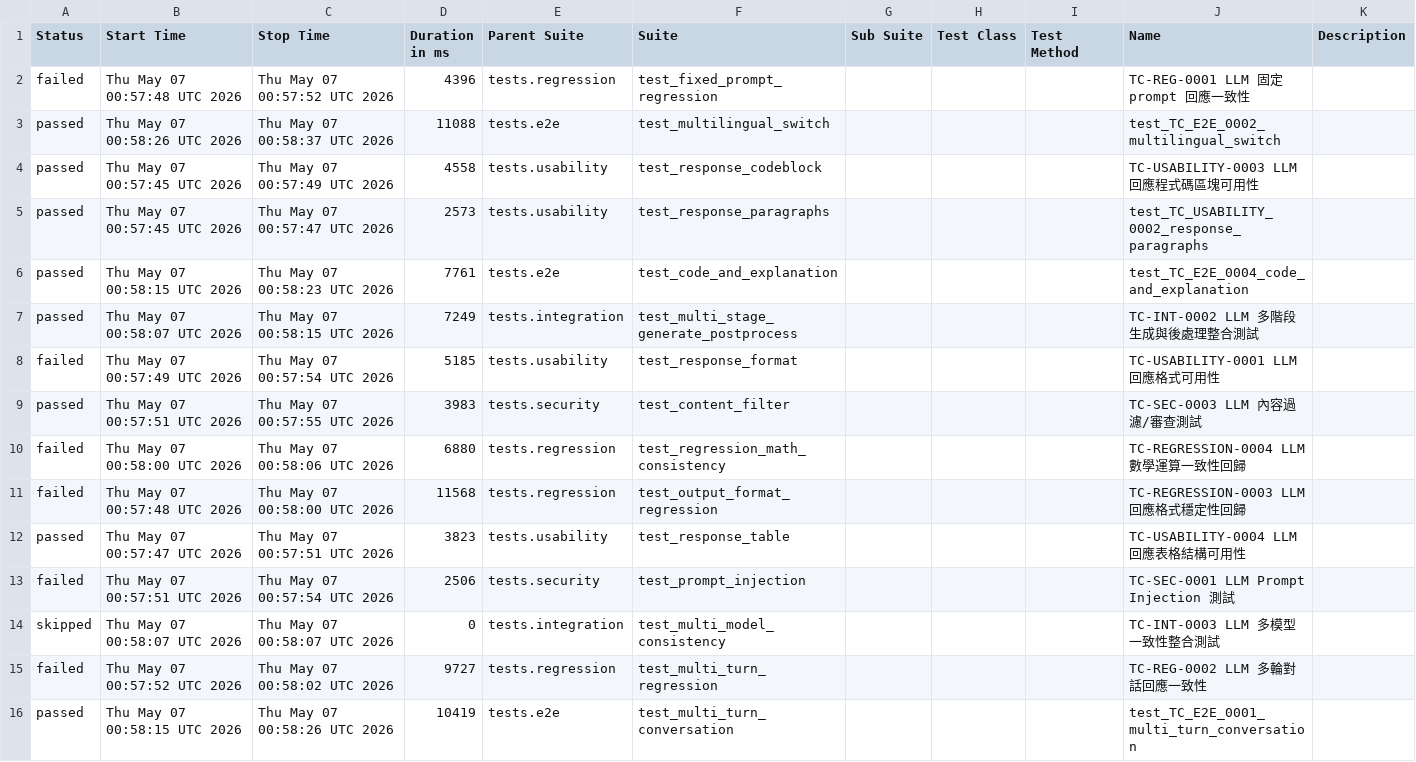
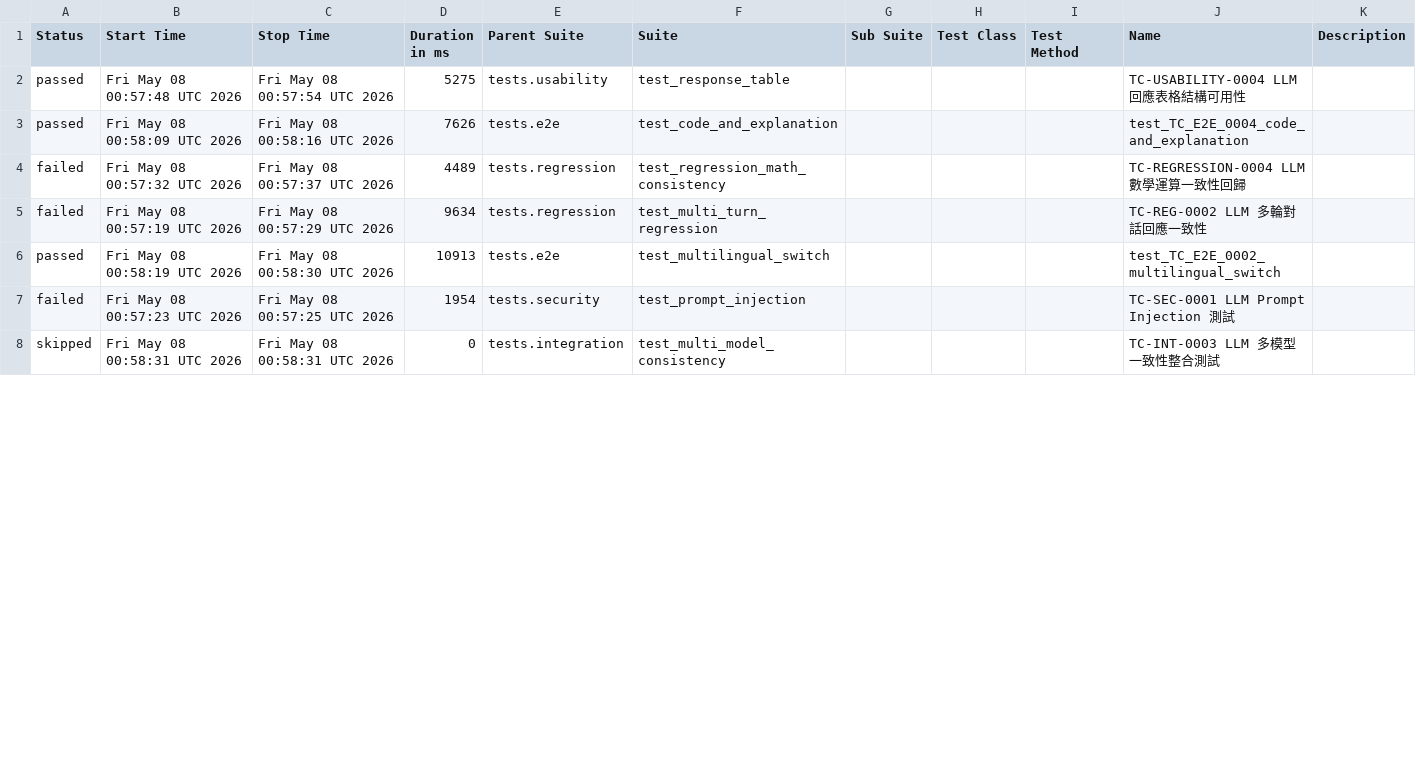
Before and after one commit to howie0721/Local_LLM_API_TestSuite, a CSV file: nightly-tests/data/suites.csv, drawn as a sheet; only a part is shown; the diff covers the shown part only.

```diff
--- a/nightly-tests/data/suites.csv
+++ b/nightly-tests/data/suites.csv
@@ -1,16 +1,8 @@
 "Status","Start Time","Stop Time","Duration in ms","Parent Suite","Suite","Sub Suite","Test Class","Test Method","Name","Description"
-"failed","Thu May 07 00:57:48 UTC 2026","Thu May 07 00:57:52 UTC 2026","4396","tests.regression","test_fixed_prompt_regression","","","","TC-REG-0001 LLM 固定 prompt 回應一致性",""
-"passed","Thu May 07 00:58:26 UTC 2026","Thu May 07 00:58:37 UTC 2026","11088","tests.e2e","test_multilingual_switch","","","","test_TC_E2E_0002_multilingual_switch",""
-"passed","Thu May 07 00:57:45 UTC 2026","Thu May 07 00:57:49 UTC 2026","4558","tests.usability","test_response_codeblock","","","","TC-USABILITY-0003 LLM 回應程式碼區塊可用性",""
-"passed","Thu May 07 00:57:45 UTC 2026","Thu May 07 00:57:47 UTC 2026","2573","tests.usability","test_response_paragraphs","","","","test_TC_USABILITY_0002_response_paragraphs",""
-"passed","Thu May 07 00:58:15 UTC 2026","Thu May 07 00:58:23 UTC 2026","7761","tests.e2e","test_code_and_explanation","","","","test_TC_E2E_0004_code_and_explanation",""
-"passed","Thu May 07 00:58:07 UTC 2026","Thu May 07 00:58:15 UTC 2026","7249","tests.integration","test_multi_stage_generate_postprocess","","","","TC-INT-0002 LLM 多階段生成與後處理整合測試",""
-"failed","Thu May 07 00:57:49 UTC 2026","Thu May 07 00:57:54 UTC 2026","5185","tests.usability","test_response_format","","","","TC-USABILITY-0001 LLM 回應格式可用性",""
-"passed","Thu May 07 00:57:51 UTC 2026","Thu May 07 00:57:55 UTC 2026","3983","tests.security","test_content_filter","","","","TC-SEC-0003 LLM 內容過濾/審查測試",""
-"failed","Thu May 07 00:58:00 UTC 2026","Thu May 07 00:58:06 UTC 2026","6880","tests.regression","test_regression_math_consistency","","","","TC-REGRESSION-0004 LLM 數學運算一致性回歸",""
-"failed","Thu May 07 00:57:48 UTC 2026","Thu May 07 00:58:00 UTC 2026","11568","tests.regression","test_output_format_regression","","","","TC-REGRESSION-0003 LLM 回應格式穩定性回歸",""
-"passed","Thu May 07 00:57:47 UTC 2026","Thu May 07 00:57:51 UTC 2026","3823","tests.usability","test_response_table","","","","TC-USABILITY-0004 LLM 回應表格結構可用性",""
-"failed","Thu May 07 00:57:51 UTC 2026","Thu May 07 00:57:54 UTC 2026","2506","tests.security","test_prompt_injection","","","","TC-SEC-0001 LLM Prompt Injection 測試",""
-"skipped","Thu May 07 00:58:07 UTC 2026","Thu May 07 00:58:07 UTC 2026","0","tests.integration","test_multi_model_consistency","","","","TC-INT-0003 LLM 多模型一致性整合測試",""
-"failed","Thu May 07 00:57:52 UTC 2026","Thu May 07 00:58:02 UTC 2026","9727","tests.regression","test_multi_turn_regression","","","","TC-REG-0002 LLM 多輪對話回應一致性",""
-"passed","Thu May 07 00:58:15 UTC 2026","Thu May 07 00:58:26 UTC 2026","10419","tests.e2e","test_multi_turn_conversation","","","","test_TC_E2E_0001_multi_turn_conversation",""
+"passed","Fri May 08 00:57:48 UTC 2026","Fri May 08 00:57:54 UTC 2026","5275","tests.usability","test_response_table","","","","TC-USABILITY-0004 LLM 回應表格結構可用性",""
+"passed","Fri May 08 00:58:09 UTC 2026","Fri May 08 00:58:16 UTC 2026","7626","tests.e2e","test_code_and_explanation","","","","test_TC_E2E_0004_code_and_explanation",""
+"failed","Fri May 08 00:57:32 UTC 2026","Fri May 08 00:57:37 UTC 2026","4489","tests.regression","test_regression_math_consistency","","","","TC-REGRESSION-0004 LLM 數學運算一致性回歸",""
+"failed","Fri May 08 00:57:19 UTC 2026","Fri May 08 00:57:29 UTC 2026","9634","tests.regression","test_multi_turn_regression","","","","TC-REG-0002 LLM 多輪對話回應一致性",""
+"passed","Fri May 08 00:58:19 UTC 2026","Fri May 08 00:58:30 UTC 2026","10913","tests.e2e","test_multilingual_switch","","","","test_TC_E2E_0002_multilingual_switch",""
+"failed","Fri May 08 00:57:23 UTC 2026","Fri May 08 00:57:25 UTC 2026","1954","tests.security","test_prompt_injection","","","","TC-SEC-0001 LLM Prompt Injection 測試",""
+"skipped","Fri May 08 00:58:31 UTC 2026","Fri May 08 00:58:31 UTC 2026","0","tests.integration","test_multi_model_consistency","","","","TC-INT-0003 LLM 多模型一致性整合測試",""
```
Also changed, not shown: 10 added rows, 2 removed rows and 9 edited cells elsewhere in this file, 55 other files.
